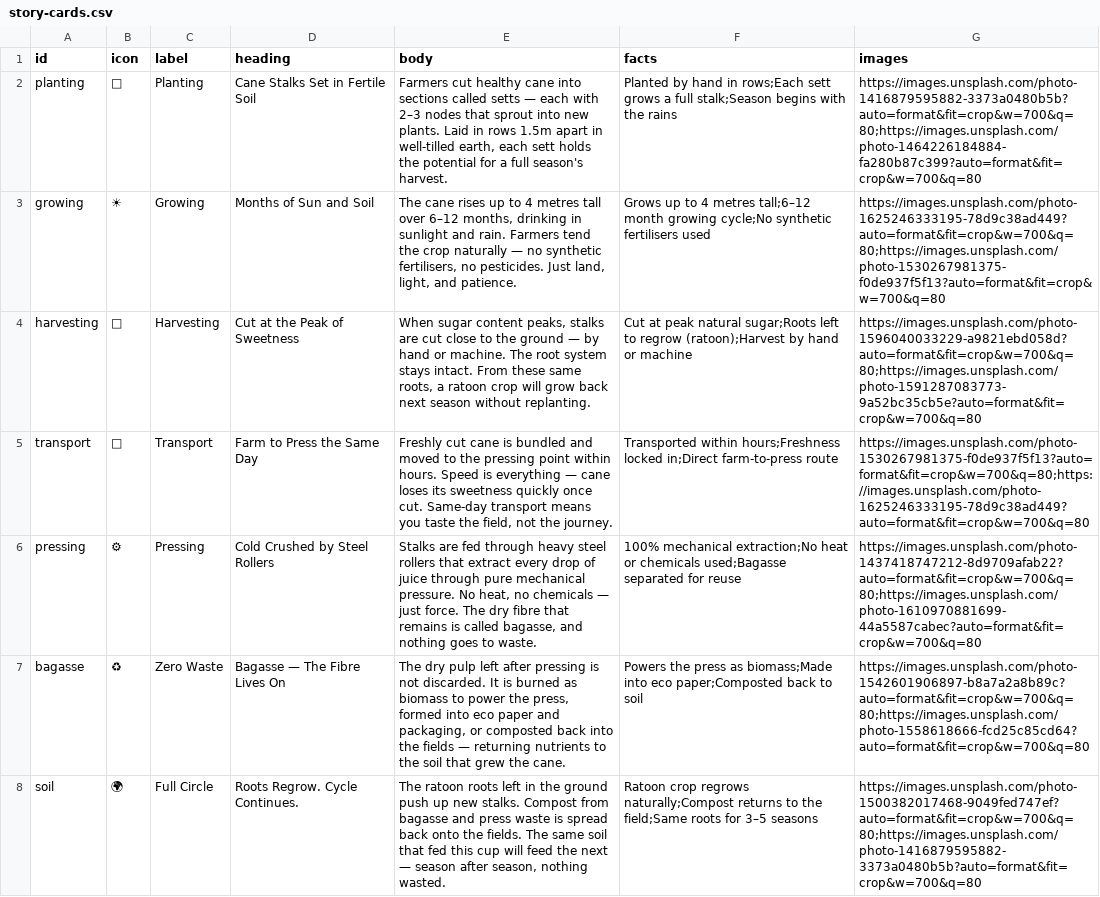
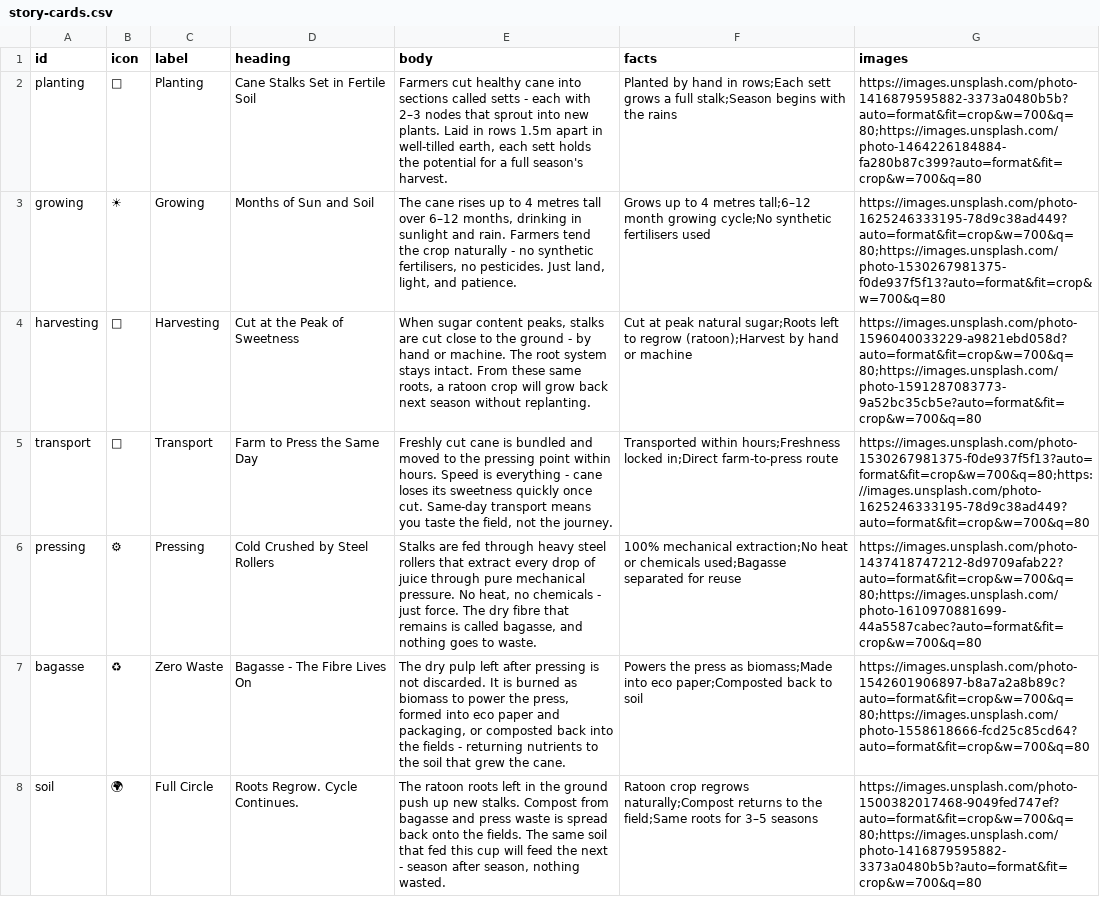
Before and after one commit to AR01H/projects, a CSV file: wordpress_design/cms-project/themes/ah_canehouse/mock_data/csv/story-cards.csv, drawn as a sheet; the diff names each change by its address in the sheet, - before the commit and + after, or states it on an @@ line.

```diff
--- a/wordpress_design/cms-project/themes/ah_canehouse/mock_data/csv/story-cards.csv
+++ b/wordpress_design/cms-project/themes/ah_canehouse/mock_data/csv/story-cards.csv
-E2 (body): …called setts — each with…
+E2 (body): …called setts - each with…
-E3 (body): …crop naturally — no synthetic…
+E3 (body): …crop naturally - no synthetic…
-E4 (body): …the ground — by hand…
+E4 (body): …the ground - by hand…
-E5 (body): …is everything — cane loses…
+E5 (body): …is everything - cane loses…
-E6 (body): …no chemicals — just force.…
+E6 (body): …no chemicals - just force.…
-D7 (heading): Bagasse — The Fibre Lives On
+D7 (heading): Bagasse - The Fibre Lives On
-E7 (body): …the fields — returning nutrients…
+E7 (body): …the fields - returning nutrients…
-E8 (body): …the next — season after…
+E8 (body): …the next - season after…
```
Also changed, not shown: 50 other files.
